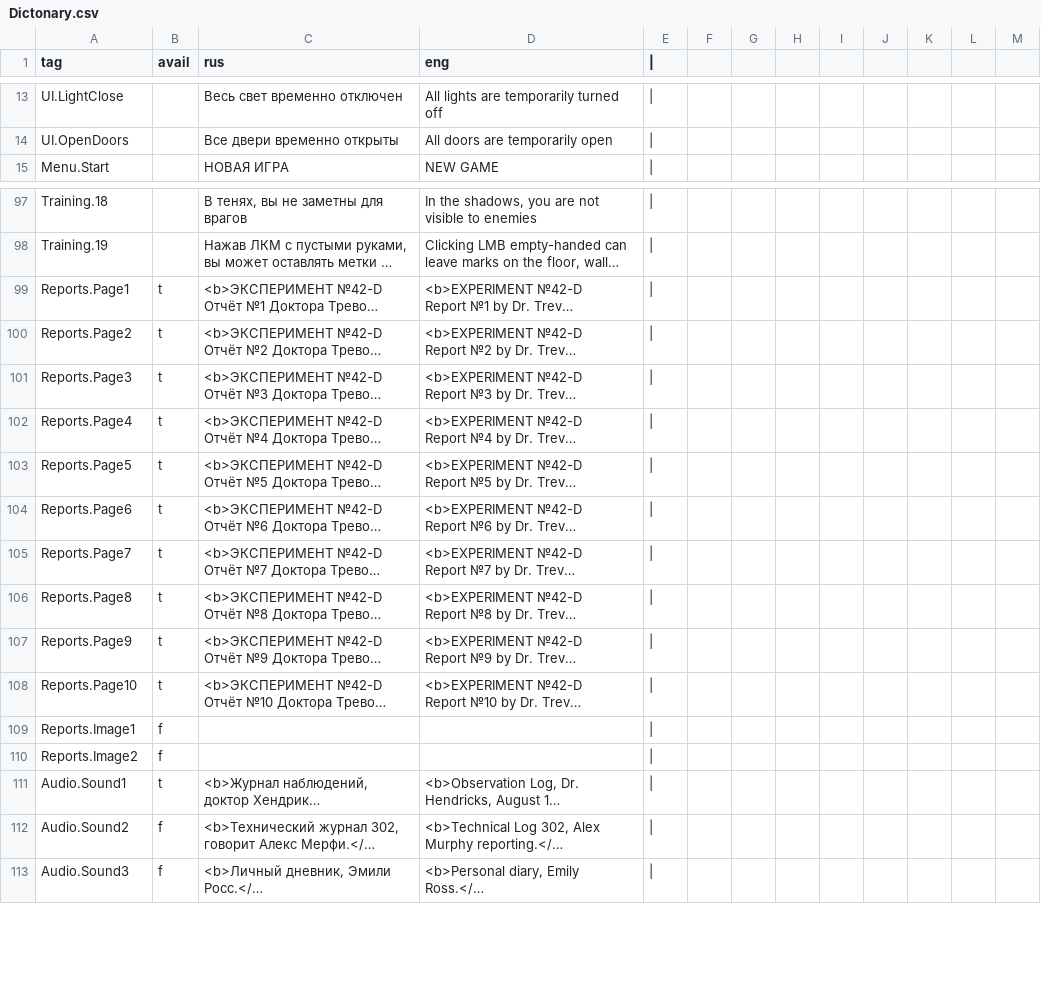
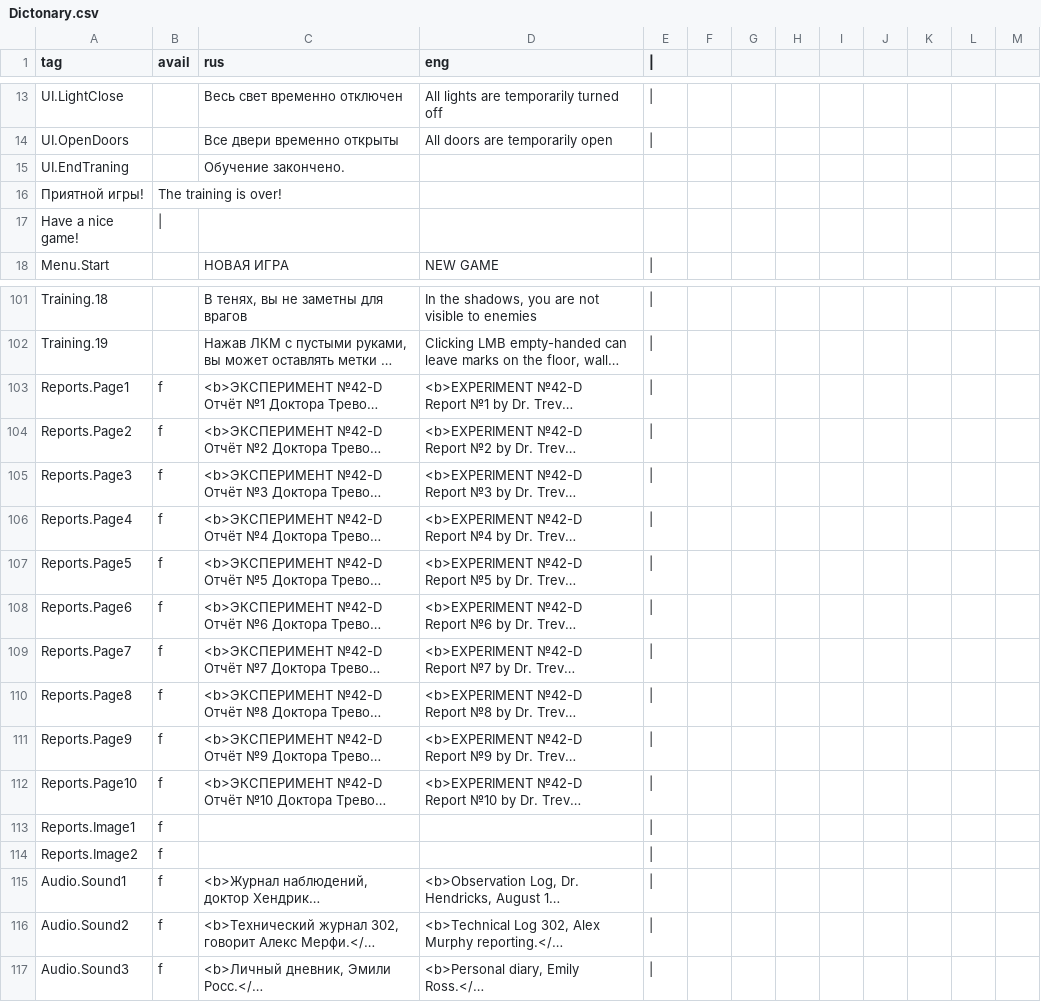
Before and after one commit to Alina7377/SCALP, a CSV file: Assets/Resources/Dictonary.csv, drawn as a sheet; only a part is shown, gaps mark what is left out; long unchanged cells end in …; addresses are those after the commit; the diff covers the shown part only; the diff names each change by its address in the sheet, - before the commit and + after, or states it on an @@ line.

```diff
--- a/Assets/Resources/Dictonary.csv
+++ b/Assets/Resources/Dictonary.csv
+row 15: UI.EndTraning |  | Обучение закончено.
+row 16: Приятной игры! | The training is over!
+row 17: Have a nice game!
-B103:B112 (avail): t
+B103:B112 (avail): f
-B115 (avail): t
+B115 (avail): f
```
Also changed, not shown: 1 added row and 2 edited cells elsewhere in this file, 15 other files.
